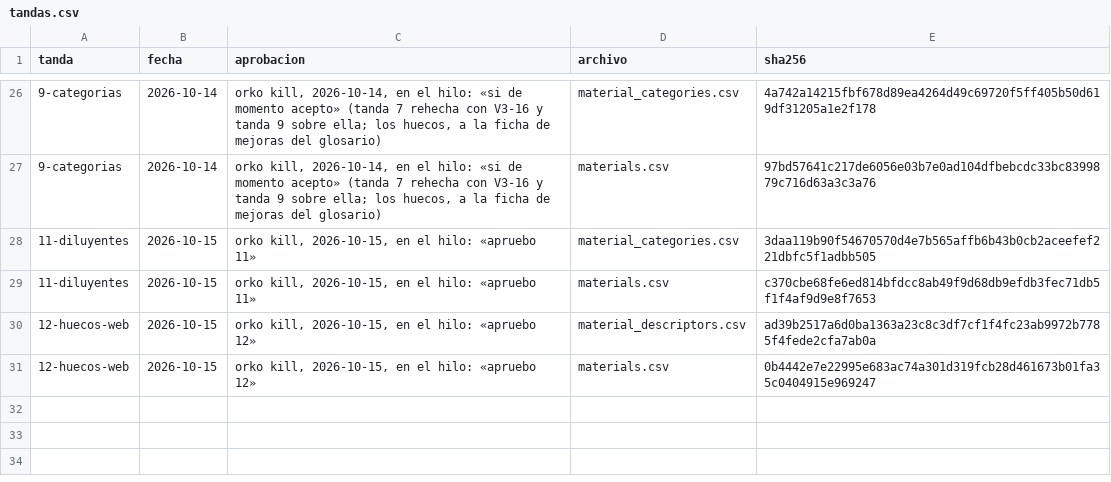
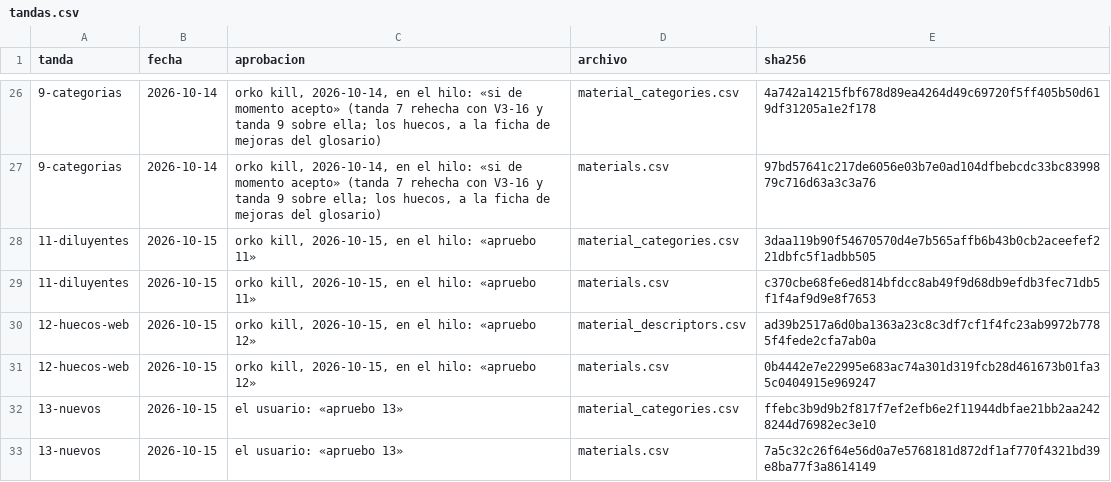
Before and after one commit to smortenax/perfumeria-app, a CSV file: v3/datos/tandas.csv, drawn as a sheet; only a part is shown, gaps mark what is left out.

```diff
--- a/v3/datos/tandas.csv
+++ b/v3/datos/tandas.csv
@@ -31 +31,3 @@ tanda,fecha,aprobacion,archivo,sha256
 12-huecos-web,2026-10-15,"orko kill, 2026-10-15, en el hilo: «apruebo 12»",materials.csv,0b4442e7e22995e683ac74a301d319fcb28d461673b01fa35c0404915e969247
+13-nuevos,2026-10-15,"el usuario: «apruebo 13»",material_categories.csv,ffebc3b9d9b2f817f7ef2efb6e2f11944dbfae21bb2aa2428244d76982ec3e10
+13-nuevos,2026-10-15,"el usuario: «apruebo 13»",materials.csv,7a5c32c26f64e56d0a7e5768181d872df1af770f4321bd39e8ba77f3a8614149
```
Also changed, not shown: migracion-v3/tandas/aprobadas.csv, v3/datos/material_categories.csv, 1 other file.
